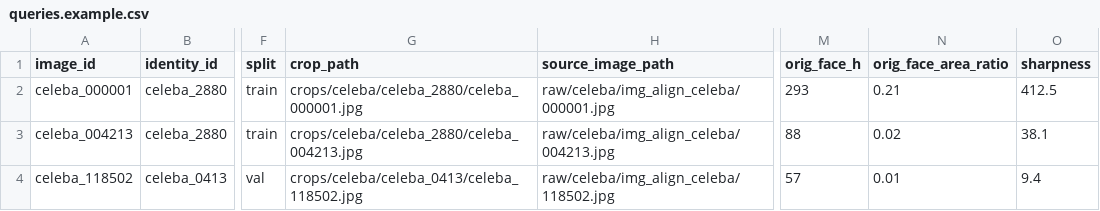
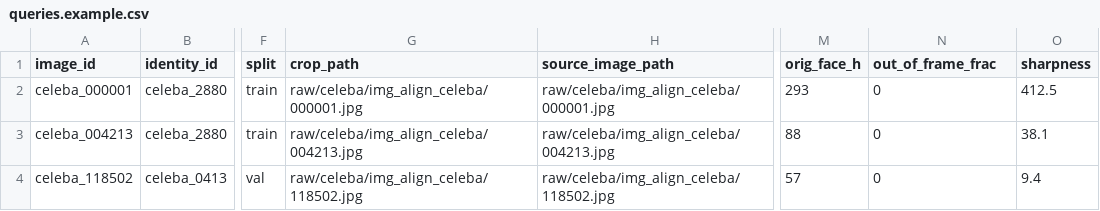
Before and after one commit to grahamonica/HackGT-Violet, a CSV file: ml/facequality/dataset/examples/queries.example.csv, drawn as a sheet; only a part is shown, gaps mark what is left out; the diff names each change by its address in the sheet, - before the commit and + after, or states it on an @@ line.

Commit message:
Add face-quality dataset builder pipeline

```diff
--- a/ml/facequality/dataset/examples/queries.example.csv
+++ b/ml/facequality/dataset/examples/queries.example.csv
-N1: orig_face_area_ratio
+N1: out_of_frame_frac
-G2 (crop_path): crops/celeba/celeba_2880/celeba_000001.jpg
+G2 (crop_path): raw/celeba/img_align_celeba/000001.jpg
-N2 (out_of_frame_frac): 0.21
+N2 (out_of_frame_frac): 0
-G3 (crop_path): crops/celeba/celeba_2880/celeba_004213.jpg
+G3 (crop_path): raw/celeba/img_align_celeba/004213.jpg
-N3 (out_of_frame_frac): 0.02
+N3 (out_of_frame_frac): 0
-G4 (crop_path): crops/celeba/celeba_0413/celeba_118502.jpg
+G4 (crop_path): raw/celeba/img_align_celeba/118502.jpg
-N4 (out_of_frame_frac): 0.01
+N4 (out_of_frame_frac): 0
```
Also changed, not shown: 19 other files.
